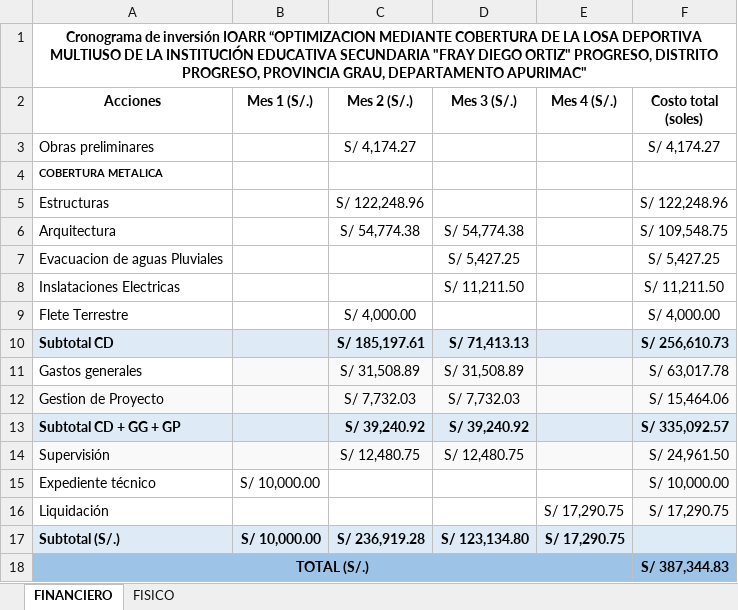
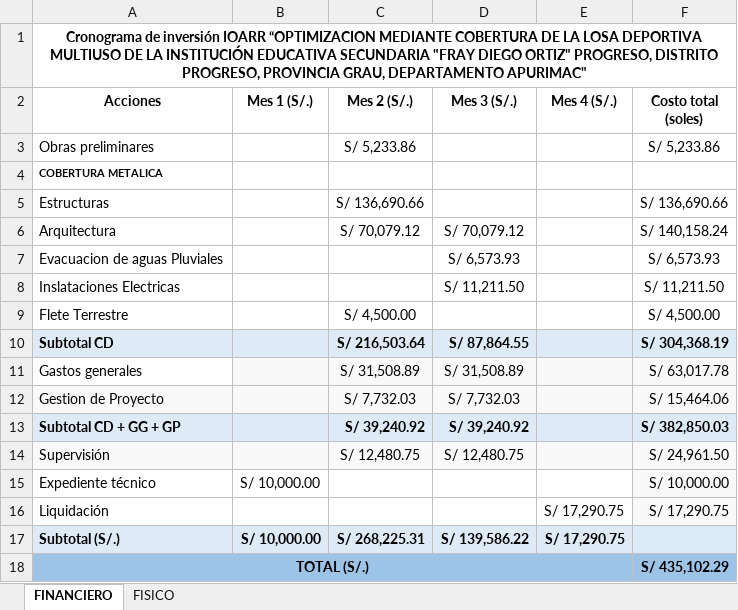
Before and after one commit to ORFEI-GRAP/IOARR0009, an Excel workbook: 9.0 CRONOGRAMA/CRONOGRAMA- PROGRESO.xlsx, sheet FINANCIERO, drawn as a sheet; values as stored, in another font and other column widths than the file's, no borders; the diff names each change by its address in the sheet, - before the commit and + after, or states it on an @@ line.

```diff
--- a/9.0 CRONOGRAMA/CRONOGRAMA- PROGRESO.xlsx (sheet FINANCIERO)
+++ b/9.0 CRONOGRAMA/CRONOGRAMA- PROGRESO.xlsx (sheet FINANCIERO)
-C3 (Mes 2 (S/.)): S/ 4,174.27
+C3 (Mes 2 (S/.)): S/ 5,233.86
-F3 (Costo total (soles)): S/ 4,174.27
+F3 (Costo total (soles)): S/ 5,233.86
-C5 (Mes 2 (S/.)): S/ 122,248.96
+C5 (Mes 2 (S/.)): S/ 136,690.66
-F5 (Costo total (soles)): S/ 122,248.96
+F5 (Costo total (soles)): S/ 136,690.66
-C6 (Mes 2 (S/.)): S/ 54,774.38
+C6 (Mes 2 (S/.)): S/ 70,079.12
-D6 (Mes 3 (S/.)): S/ 54,774.38
+D6 (Mes 3 (S/.)): S/ 70,079.12
-F6 (Costo total (soles)): S/ 109,548.75
+F6 (Costo total (soles)): S/ 140,158.24
-D7 (Mes 3 (S/.)): S/ 5,427.25
+D7 (Mes 3 (S/.)): S/ 6,573.93
-F7 (Costo total (soles)): S/ 5,427.25
+F7 (Costo total (soles)): S/ 6,573.93
-C9 (Mes 2 (S/.)): S/ 4,000.00
+C9 (Mes 2 (S/.)): S/ 4,500.00
-F9 (Costo total (soles)): S/ 4,000.00
+F9 (Costo total (soles)): S/ 4,500.00
-C10 (Mes 2 (S/.)): S/ 185,197.61
+C10 (Mes 2 (S/.)): S/ 216,503.64
-D10 (Mes 3 (S/.)): S/ 71,413.13
+D10 (Mes 3 (S/.)): S/ 87,864.55
-F10 (Costo total (soles)): S/ 256,610.73
+F10 (Costo total (soles)): S/ 304,368.19
-F13 (Costo total (soles)): S/ 335,092.57
+F13 (Costo total (soles)): S/ 382,850.03
-C17 (Mes 2 (S/.)): S/ 236,919.28
+C17 (Mes 2 (S/.)): S/ 268,225.31
-D17 (Mes 3 (S/.)): S/ 123,134.80
+D17 (Mes 3 (S/.)): S/ 139,586.22
-F18 (Costo total (soles)): S/ 387,344.83
+F18 (Costo total (soles)): S/ 435,102.29
```
Also changed, not shown: sheet FISICO, charts or pictures, 7.0 DESAGREGADO DE GASTOS/GG-SS-LL-GP - PROGRESO.xlsm, 3 other files.
